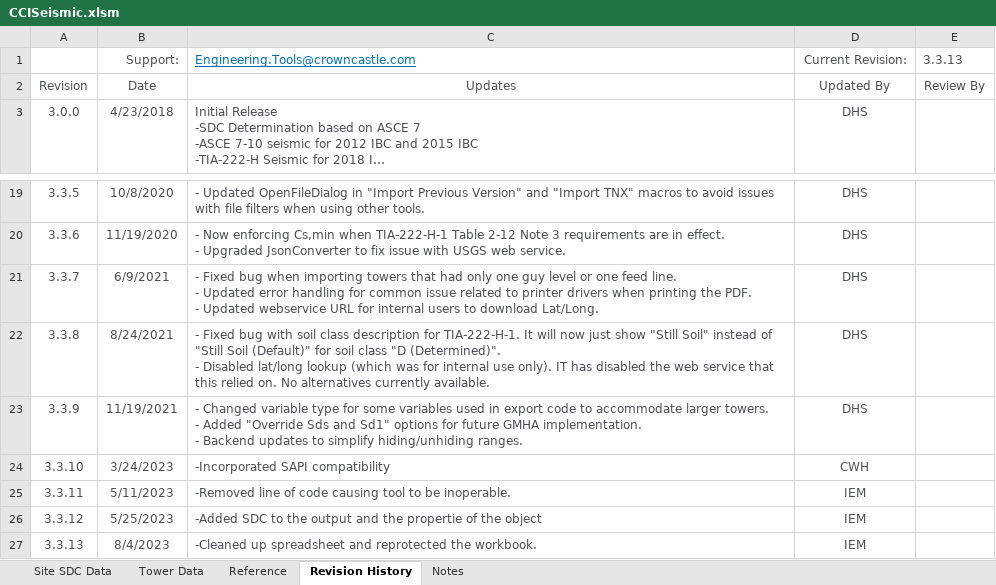
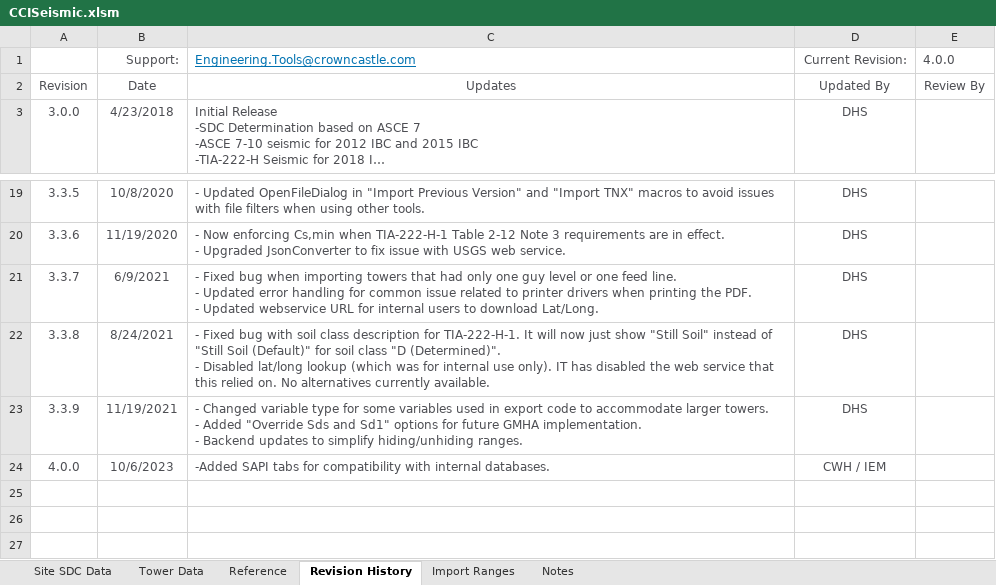
Before and after one commit to mrudolp1/Datatransfererer-NuGet, an Excel workbook: DataTransferer/Templates/CCISeismic.xlsm, sheet Revision History, drawn as a sheet; only a part is shown, gaps mark what is left out; long unchanged cells end in …; values as stored, in another font and other column widths than the file's, no borders; table styles not drawn; removed rows and columns are numbered as before the commit, all else as after; the diff names each change by its address in the sheet, - before the commit and + after, or states it on an @@ line.

Commit message:
Updated excel tools other than CCIplate
Updated TOol PW sheet too.

#160036

```diff
--- a/DataTransferer/Templates/CCISeismic.xlsm (sheet Revision History)
+++ b/DataTransferer/Templates/CCISeismic.xlsm (sheet Revision History)
@@ sheet tab unhidden: Import Ranges @@
-E1: 3.3.13
+E1: 4.0.0
-row 24: 3.3.10 | 3/24/2023 | -Incorporated SAPI compatibility | CWH
-row 25: 3.3.11 | 5/11/2023 | -Removed line of code causing tool to be inoperable. | IEM
-row 26: 3.3.12 | 5/25/2023 | -Added SDC to the output and the propertie of the object | IEM
-row 27: 3.3.13 | 8/4/2023 | -Cleaned up spreadsheet and reprotected the workbook. | IEM
+row 24: 4.0.0 | 10/6/2023 | -Added SAPI tabs for compatibility with internal databases. | CWH / IEM
```
Also changed, not shown: sheet Notes, charts or pictures, 5 other files.
